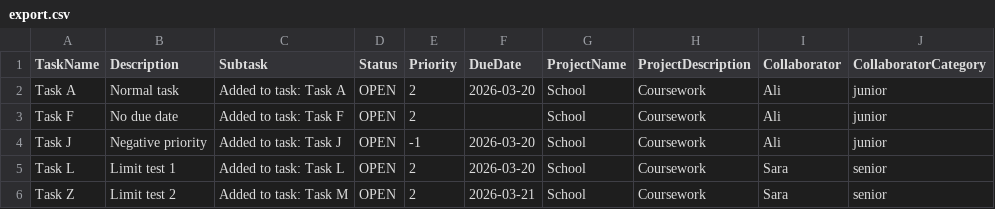
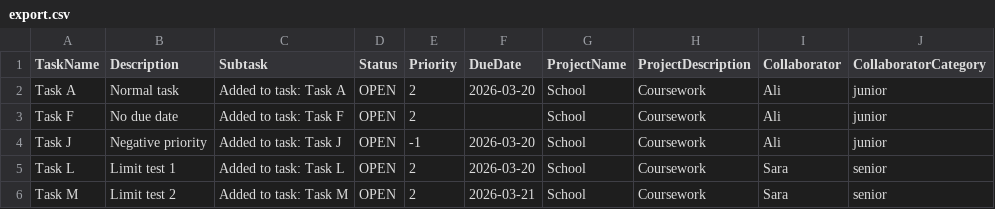
Before and after one commit to Joshua131313/SOEN342, a CSV file: app/task-manager/src/main/java/export.csv, drawn as a sheet.

Commit message:
Implement collaborator assignment with automatic subtask creation and constraints
- Added support for assigning collaborators to tasks
- Automatically creates a subtask when a collaborator is assigned
- Linked subtasks to both parent task and collaborator
- Implemented collaborator category constraints (Junior, Intermediate, Senior)
- Enforced limit on number of open subtasks per collaborator
- Added task progress calculation based on completed subtasks
- Ensured completing a subtask does not automatically complete the parent task
- Added test cases in Main to validate assignment, progress, and constraint behavior
Linked to issue #45

```diff
--- a/app/task-manager/src/main/java/export.csv
+++ b/app/task-manager/src/main/java/export.csv
@@ -5,2 +5,2 @@ Task J,Negative priority,Added to task: Task J,OPEN,-1,2026-03-20,School,Coursew
 Task L,Limit test 1,Added to task: Task L,OPEN,2,2026-03-20,School,Coursework,Sara,senior
-Task Z,Limit test 2,Added to task: Task M,OPEN,2,2026-03-21,School,Coursework,Sara,senior
+Task M,Limit test 2,Added to task: Task M,OPEN,2,2026-03-21,School,Coursework,Sara,senior
```
Also changed, not shown: 4 other files.
